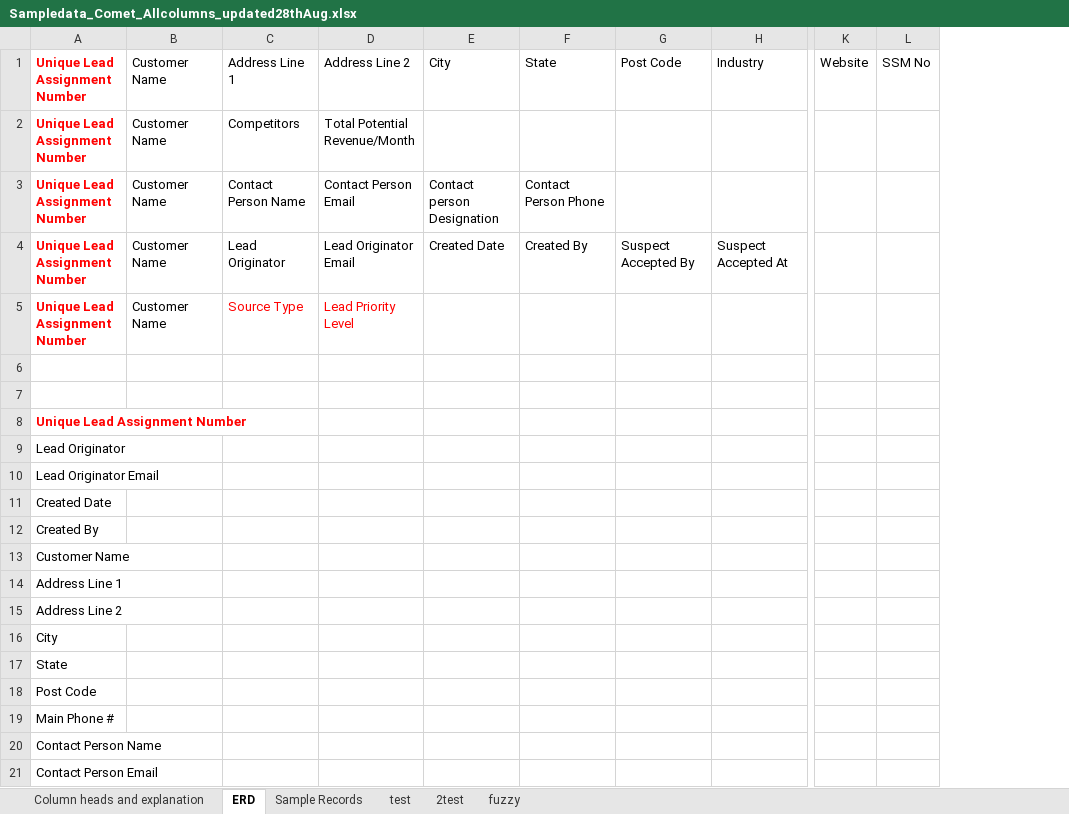
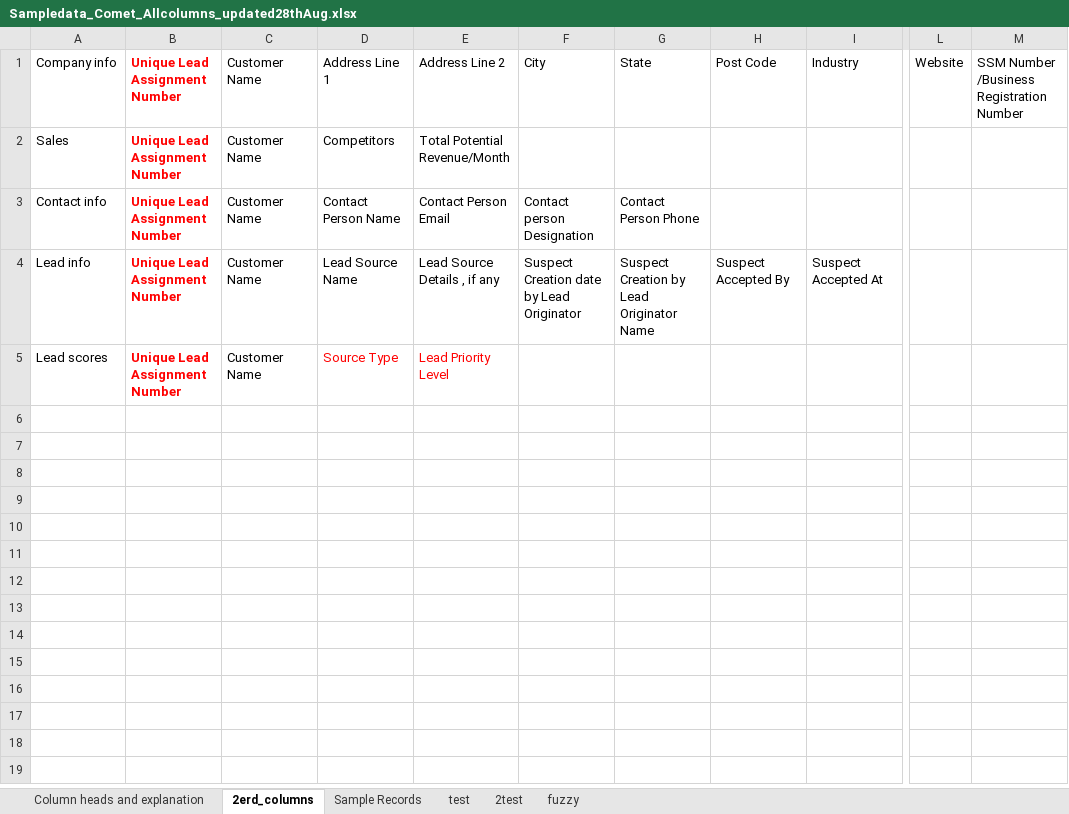
Before and after one commit to azfarjef/lead-scoring, an Excel workbook: data_processing/Sampledata_Comet_Allcolumns_updated28thAug.xlsx, sheet 2erd_columns, drawn as a sheet; only a part is shown, gaps mark what is left out; values as stored, in another font and other column widths than the file's, no borders; removed rows and columns are numbered as before the commit, all else as after; rows hold the shown columns only; the diff covers the shown part only; the diff names each change by its address in the sheet, - before the commit and + after, or states it on an @@ line.

```diff
--- a/data_processing/Sampledata_Comet_Allcolumns_updated28thAug.xlsx (sheet 2erd_columns)
+++ b/data_processing/Sampledata_Comet_Allcolumns_updated28thAug.xlsx (sheet 2erd_columns)
-sheet tab: ERD
+sheet tab: 2erd_columns
-column A, rows 1-5: all Unique Lead Assignment Number
+column A, rows 1-5: Company info | Sales | Contact info | Lead info | Lead scores
+column B, rows 1-5: all Unique Lead Assignment Number
-column L, row 1: SSM No
+column M, row 1: SSM Number /Business Registration Number
-D4: Lead Originator
+D4: Lead Source Name
-E4: Lead Originator Email
+E4: Lead Source Details , if any
-F4: Created Date
+F4: Suspect Creation date by Lead Originator
-G4: Created By
+G4: Suspect Creation by Lead Originator Name
-row 6: (empty)
-row 7: (empty)
-row 8: Unique Lead Assignment Number
-row 9: Lead Originator
-row 10: Lead Originator Email
-row 11: Created Date
-row 12: Created By
-row 13: Customer Name
-row 14: Address Line 1
-row 15: Address Line 2
-row 16: City
-row 17: State
-row 18: Post Code
-row 19: Main Phone #
-row 20: Contact Person Name
-row 21: Contact Person Email
```
Also changed, not shown: 14 removed rows elsewhere in this sheet, sheet Sample Records, 13 other files.
